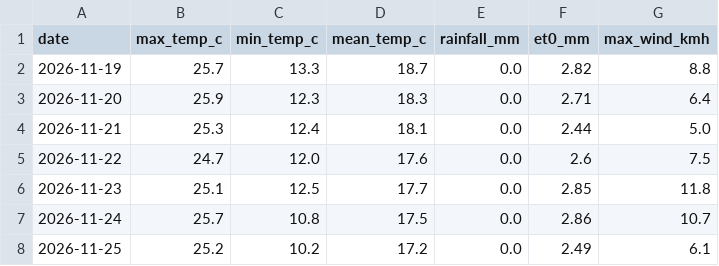
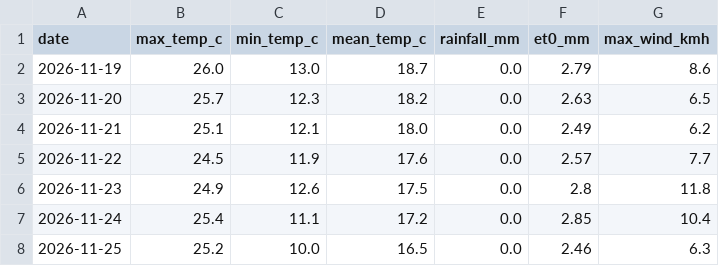
Before and after one commit to MansiDA09/AgriSense, a CSV file: data/7_day_forecast.csv, drawn as a sheet.

```diff
--- a/data/7_day_forecast.csv
+++ b/data/7_day_forecast.csv
@@ -1,8 +1,8 @@
 date,max_temp_c,min_temp_c,mean_temp_c,rainfall_mm,et0_mm,max_wind_kmh
-2026-11-19,25.7,13.3,18.7,0.0,2.82,8.8
-2026-11-20,25.9,12.3,18.3,0.0,2.71,6.4
-2026-11-21,25.3,12.4,18.1,0.0,2.44,5.0
-2026-11-22,24.7,12.0,17.6,0.0,2.6,7.5
-2026-11-23,25.1,12.5,17.7,0.0,2.85,11.8
-2026-11-24,25.7,10.8,17.5,0.0,2.86,10.7
-2026-11-25,25.2,10.2,17.2,0.0,2.49,6.1
+2026-11-19,26.0,13.0,18.7,0.0,2.79,8.6
+2026-11-20,25.7,12.3,18.2,0.0,2.63,6.5
+2026-11-21,25.1,12.1,18.0,0.0,2.49,6.2
+2026-11-22,24.5,11.9,17.6,0.0,2.57,7.7
+2026-11-23,24.9,12.6,17.5,0.0,2.8,11.8
+2026-11-24,25.4,11.1,17.2,0.0,2.85,10.4
+2026-11-25,25.2,10.0,16.5,0.0,2.46,6.3
```
Also changed, not shown: 2 other files.
